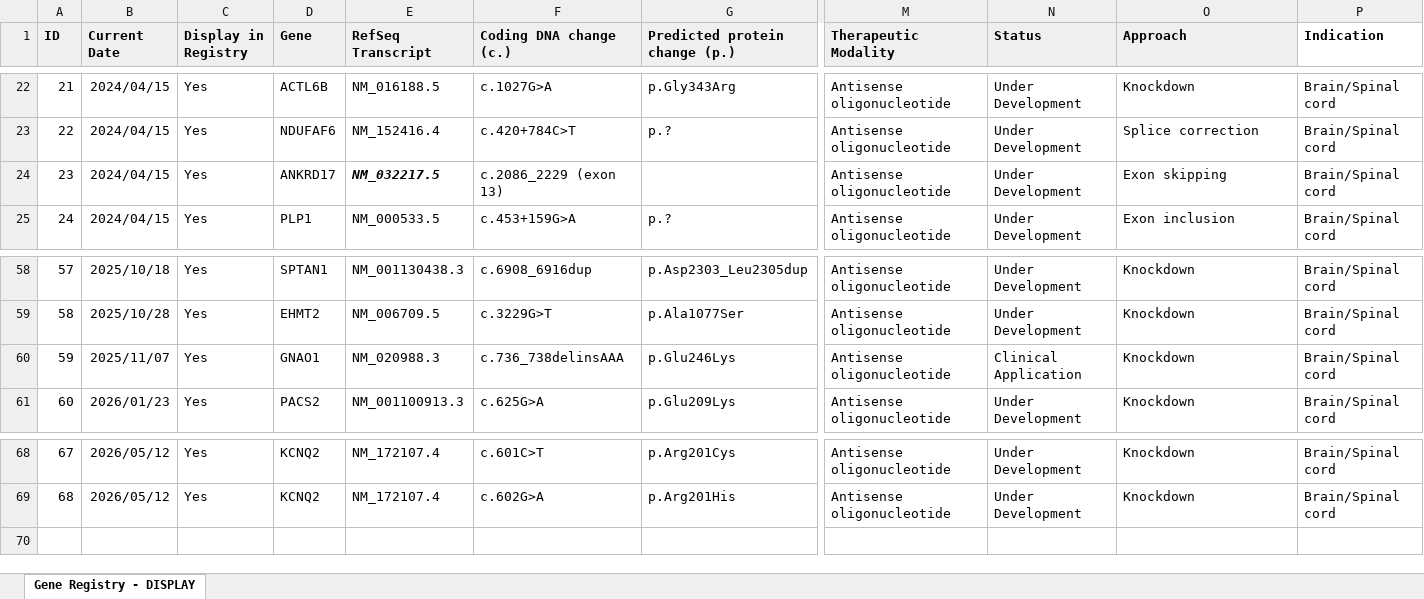
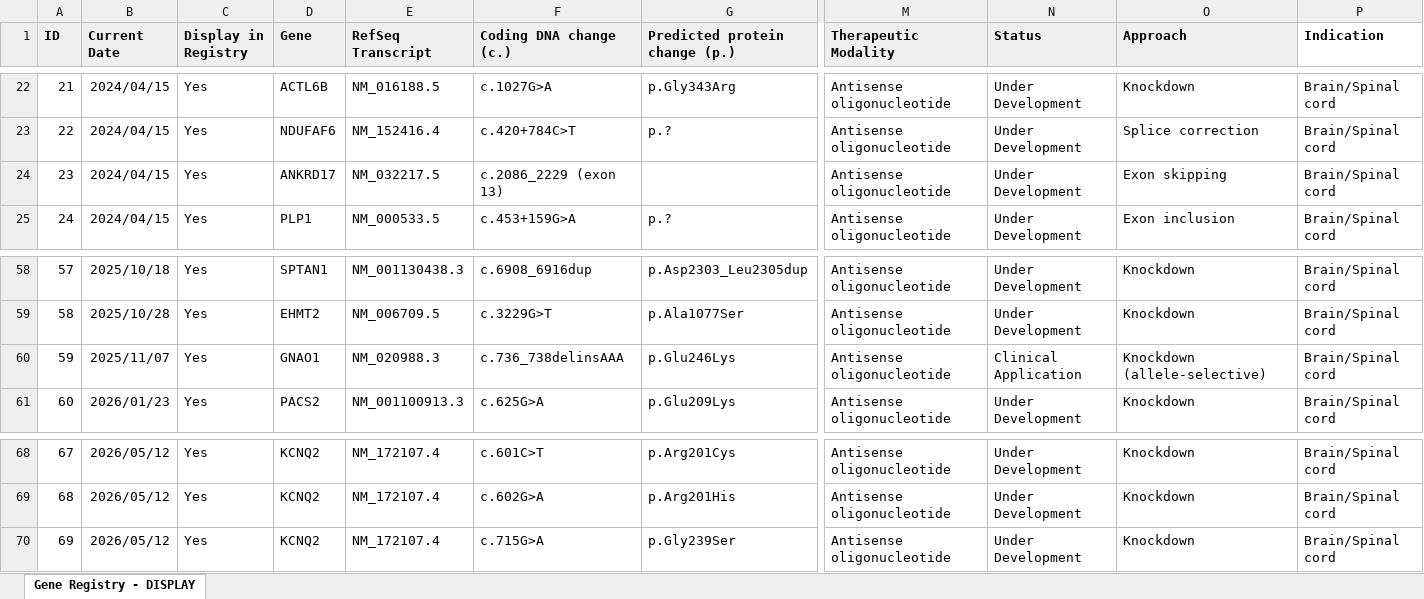
Before and after one commit to N1Collaborative/Gene_Registry, an Excel workbook: N1C_projects.xlsx, sheet Gene Registry - DISPLAY, drawn as a sheet; only a part is shown, gaps mark what is left out; values as stored, in another font and other column widths than the file's, no borders; rows hold the shown columns only; the diff names each change by its address in the sheet, - before the commit and + after, or states it on an @@ line.

Commit message:
Add files via upload

```diff
--- a/N1C_projects.xlsx (sheet Gene Registry - DISPLAY)
+++ b/N1C_projects.xlsx (sheet Gene Registry - DISPLAY)
@@ E24 bold: on → off, italic: on → off @@
-O60 (Approach): Knockdown
+O60 (Approach): Knockdown (allele-selective)
+row 70: 69 | 2026/05/12 | Yes | KCNQ2 | NM_172107.4 | c.715G>A | p.Gly239Ser | Antisense oligonucleotide | Under Development | Knockdown | Brain/Spinal cord
```
